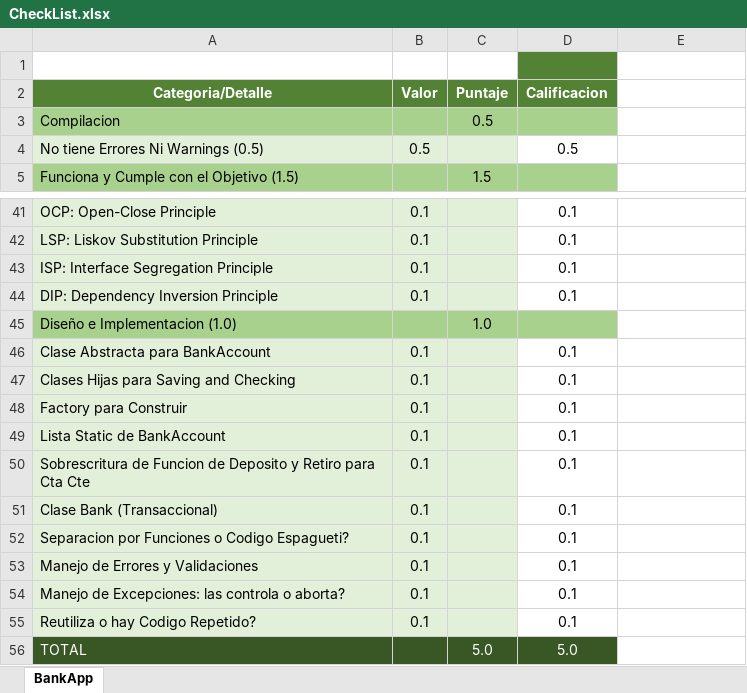
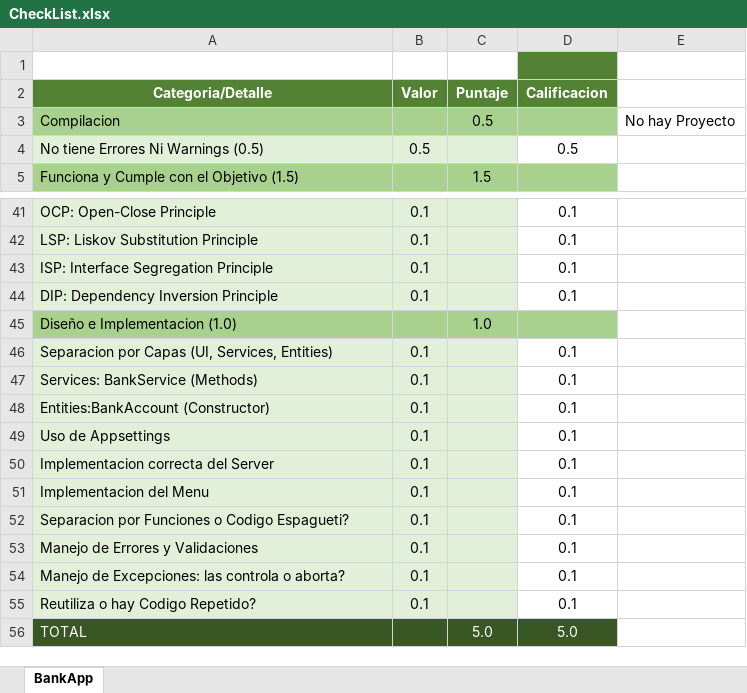
Before and after one commit to Jucer74/ServicesDevelopment, an Excel workbook: Exams/Exam-01/CheckList.xlsx, sheet BankApp, drawn as a sheet; only a part is shown, gaps mark what is left out; values as stored, in another font and other column widths than the file's, no borders; the diff names each change by its address in the sheet, - before the commit and + after, or states it on an @@ line.

Commit message:
Revision
No hay Entrega

```diff
--- a/Exams/Exam-01/CheckList.xlsx (sheet BankApp)
+++ b/Exams/Exam-01/CheckList.xlsx (sheet BankApp)
-E3: (empty)
+E3: No hay Proyecto
-A46 (Categoria/Detalle): Clase Abstracta para BankAccount
+A46 (Categoria/Detalle): Separacion por Capas (UI, Services, Entities)
-A47 (Categoria/Detalle): Clases Hijas para Saving and Checking
+A47 (Categoria/Detalle): Services: BankService (Methods)
-A48 (Categoria/Detalle): Factory para Construir
+A48 (Categoria/Detalle): Entities:BankAccount (Constructor)
-A49 (Categoria/Detalle): Lista Static de BankAccount
+A49 (Categoria/Detalle): Uso de Appsettings
-A50 (Categoria/Detalle): Sobrescritura de Funcion de Deposito y Retiro para Cta Cte
+A50 (Categoria/Detalle): Implementacion correcta del Server
-A51 (Categoria/Detalle): Clase Bank (Transaccional)
+A51 (Categoria/Detalle): Implementacion del Menu
```
